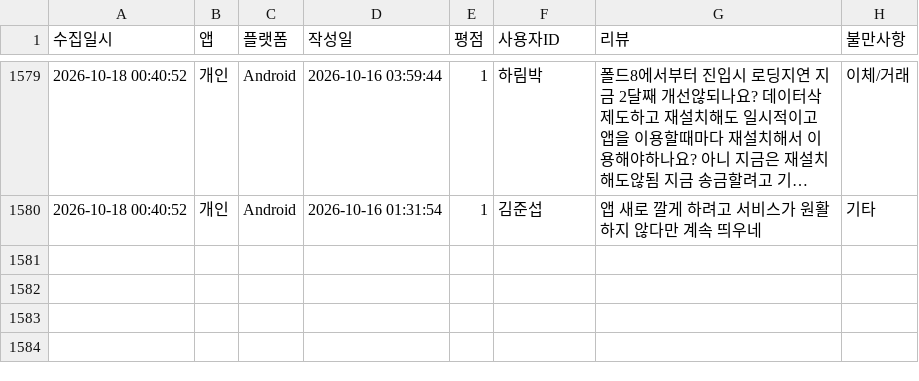
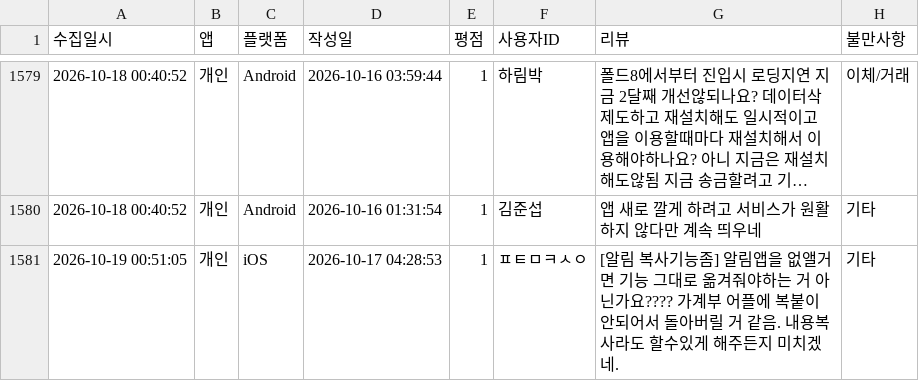
Before and after one commit to Hi-Hub/ibk_review_monitor, a CSV file: data/전체_부정리뷰_누적기록.csv, drawn as a sheet; only a part is shown, gaps mark what is left out; long unchanged cells end in ….

```diff
--- a/data/전체_부정리뷰_누적기록.csv
+++ b/data/전체_부정리뷰_누적기록.csv
@@ -1580 +1580,2 @@
 2026-10-18 00:40:52,개인,Android,2026-10-16 01:31:54,1,"김준섭","앱 새로 깔게 하려고 서비스가 원활하지 않다만 계속 띄우네",기타
+2026-10-19 00:51:05,개인,iOS,2026-10-17 04:28:53,1,"ㅍㅌㅁㅋㅅㅇ","[알림 복사기능좀] 알림앱을 없앨거면 기능 그대로 옮겨줘야하는 거 아닌가요???? 가계부 어플에 복붙이 안되어서 돌아버릴 거 같음. 내용복사라도 할수있게 해주든지 미치겠네.",기타
```
Also changed, not shown: 5 other files.
